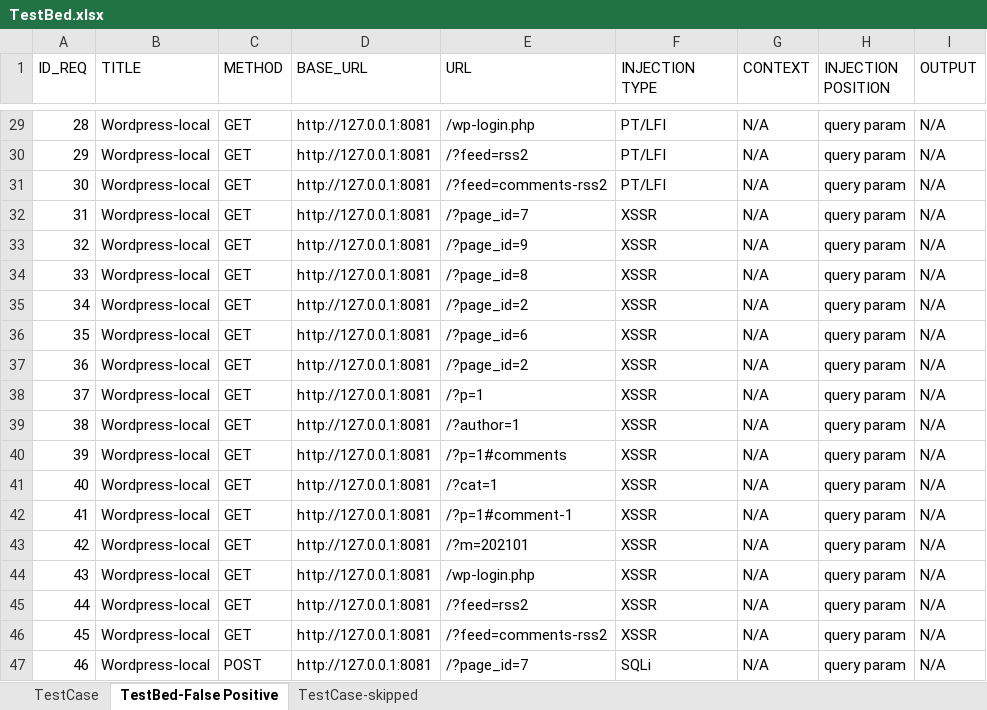
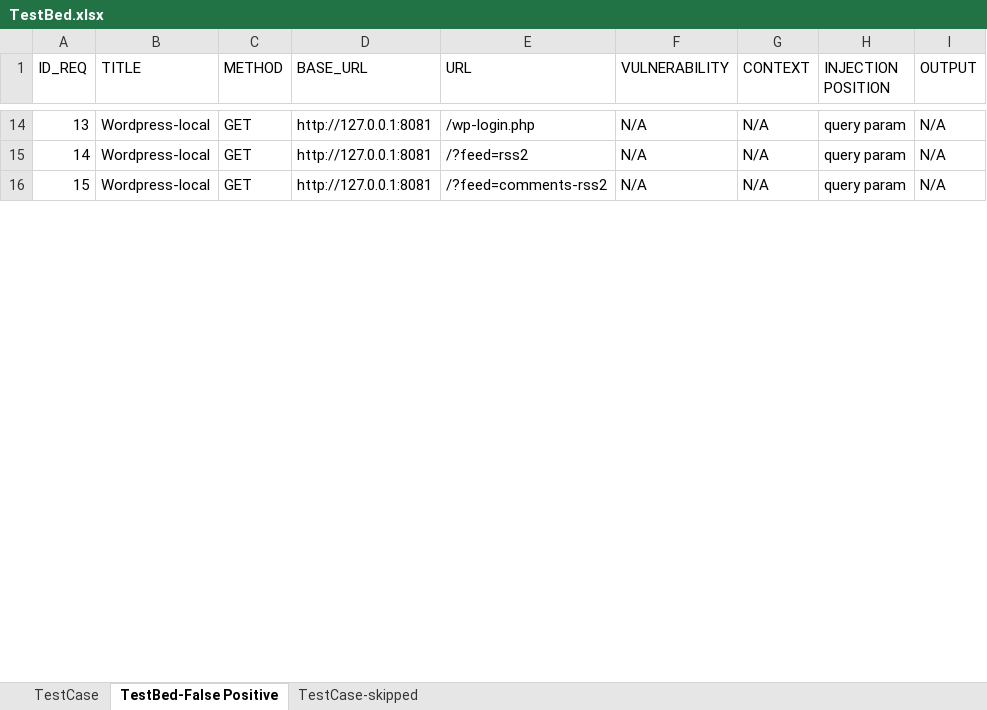
Before and after one commit to NS-unina/Rule-Based-Fuzzer, an Excel workbook: testbed/TestBed.xlsx, sheet TestBed-False Positive, drawn as a sheet; only a part is shown, gaps mark what is left out; values as stored, in another font and other column widths than the file's, no borders; table styles not drawn; removed rows and columns are numbered as before the commit, all else as after; the diff covers the shown part only; the diff names each change by its address in the sheet, - before the commit and + after, or states it on an @@ line.

```diff
--- a/testbed/TestBed.xlsx (sheet TestBed-False Positive)
+++ b/testbed/TestBed.xlsx (sheet TestBed-False Positive)
-F1: INJECTION TYPE
+F1: VULNERABILITY
@@ column A (ID_REQ) renumbered between rows 2 and 31 @@
-F14:F16 (VULNERABILITY): PT/LFI
+F14:F16 (VULNERABILITY): N/A
-row 32: 31 | Wordpress-local | GET | http://127.0.0.1:8081 | /?page_id=7 | XSSR | N/A | query param | N/A
-row 33: 32 | Wordpress-local | GET | http://127.0.0.1:8081 | /?page_id=9 | XSSR | N/A | query param | N/A
-row 34: 33 | Wordpress-local | GET | http://127.0.0.1:8081 | /?page_id=8 | XSSR | N/A | query param | N/A
-row 35: 34 | Wordpress-local | GET | http://127.0.0.1:8081 | /?page_id=2 | XSSR | N/A | query param | N/A
-row 36: 35 | Wordpress-local | GET | http://127.0.0.1:8081 | /?page_id=6 | XSSR | N/A | query param | N/A
-row 37: 36 | Wordpress-local | GET | http://127.0.0.1:8081 | /?page_id=2 | XSSR | N/A | query param | N/A
-row 38: 37 | Wordpress-local | GET | http://127.0.0.1:8081 | /?p=1 | XSSR | N/A | query param | N/A
-row 39: 38 | Wordpress-local | GET | http://127.0.0.1:8081 | /?author=1 | XSSR | N/A | query param | N/A
-row 40: 39 | Wordpress-local | GET | http://127.0.0.1:8081 | /?p=1#comments | XSSR | N/A | query param | N/A
-row 41: 40 | Wordpress-local | GET | http://127.0.0.1:8081 | /?cat=1 | XSSR | N/A | query param | N/A
-row 42: 41 | Wordpress-local | GET | http://127.0.0.1:8081 | /?p=1#comment-1 | XSSR | N/A | query param | N/A
-row 43: 42 | Wordpress-local | GET | http://127.0.0.1:8081 | /?m=202101 | XSSR | N/A | query param | N/A
-row 44: 43 | Wordpress-local | GET | http://127.0.0.1:8081 | /wp-login.php | XSSR | N/A | query param | N/A
-row 45: 44 | Wordpress-local | GET | http://127.0.0.1:8081 | /?feed=rss2 | XSSR | N/A | query param | N/A
-row 46: 45 | Wordpress-local | GET | http://127.0.0.1:8081 | /?feed=comments-rss2 | XSSR | N/A | query param | N/A
-row 47: 46 | Wordpress-local | POST | http://127.0.0.1:8081 | /?page_id=7 | SQLi | N/A | query param | N/A
```
Also changed, not shown: 44 removed rows and 27 edited cells elsewhere in this sheet, sheet TestCase, sheet TestCase-skipped, 28 other files.
